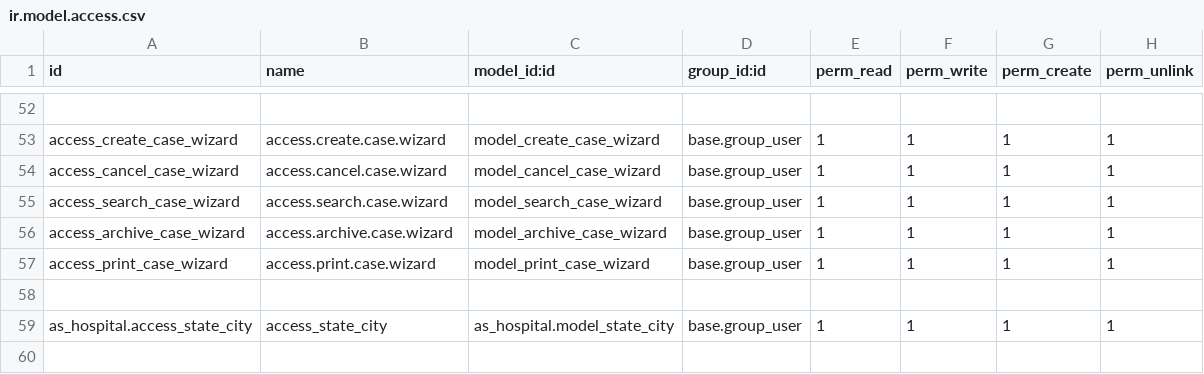
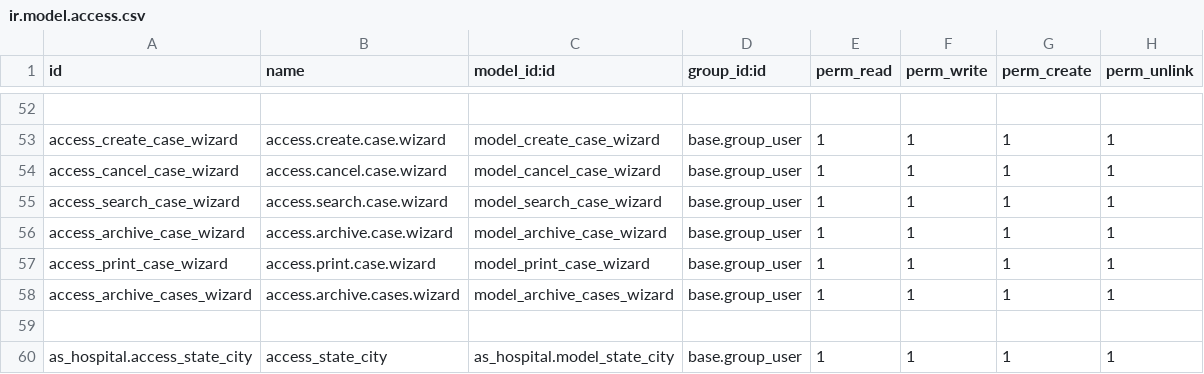
Before and after one commit to AnandShah10/AS_Hospital, a CSV file: security/ir.model.access.csv, drawn as a sheet; only a part is shown, gaps mark what is left out.

Commit message:
Added button for archiving cases on list header and a new wizard

```diff
--- a/security/ir.model.access.csv
+++ b/security/ir.model.access.csv
@@ -57,2 +57,3 @@ access_archive_case_wizard,access.archive.case.wizard,model_archive_case_wizard,
 access_print_case_wizard,access.print.case.wizard,model_print_case_wizard,base.group_user,1,1,1,1
+access_archive_cases_wizard,access.archive.cases.wizard,model_archive_cases_wizard,base.group_user,1,1,1,1
 
```
Also changed, not shown: 8 other files.
